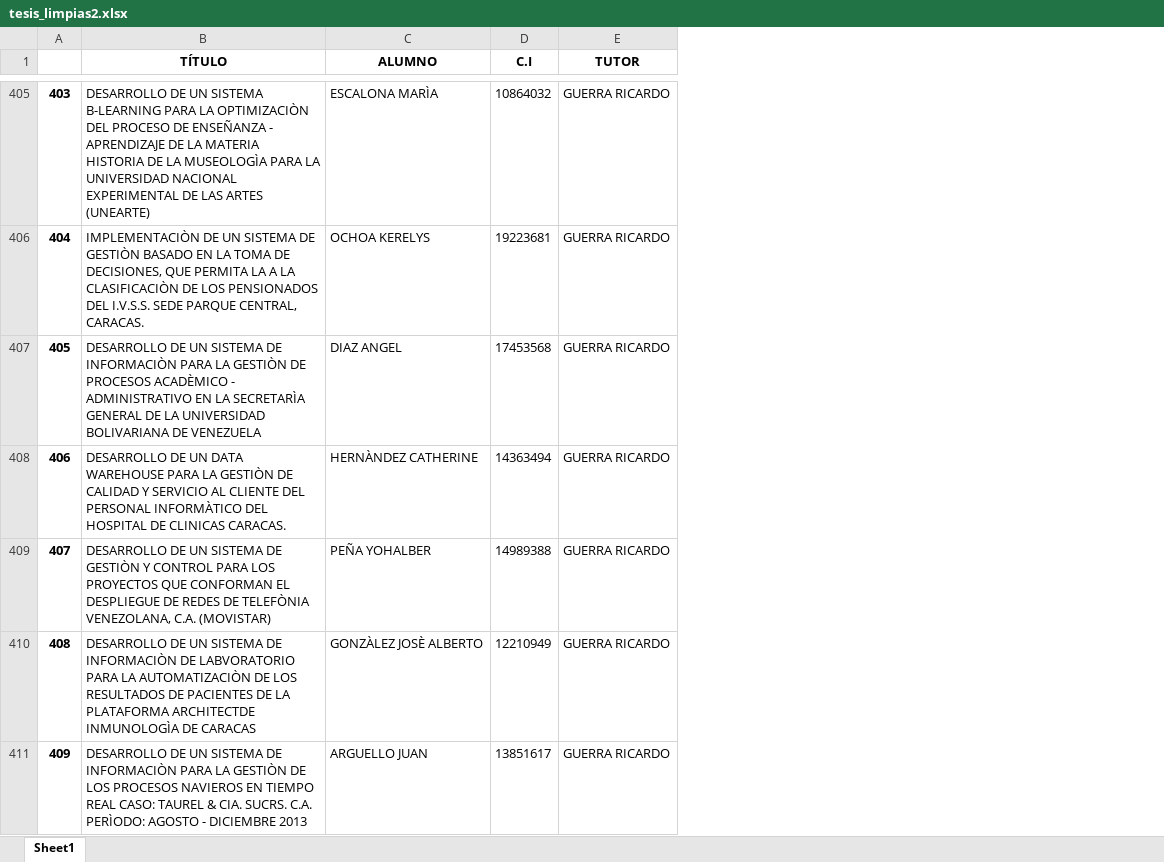
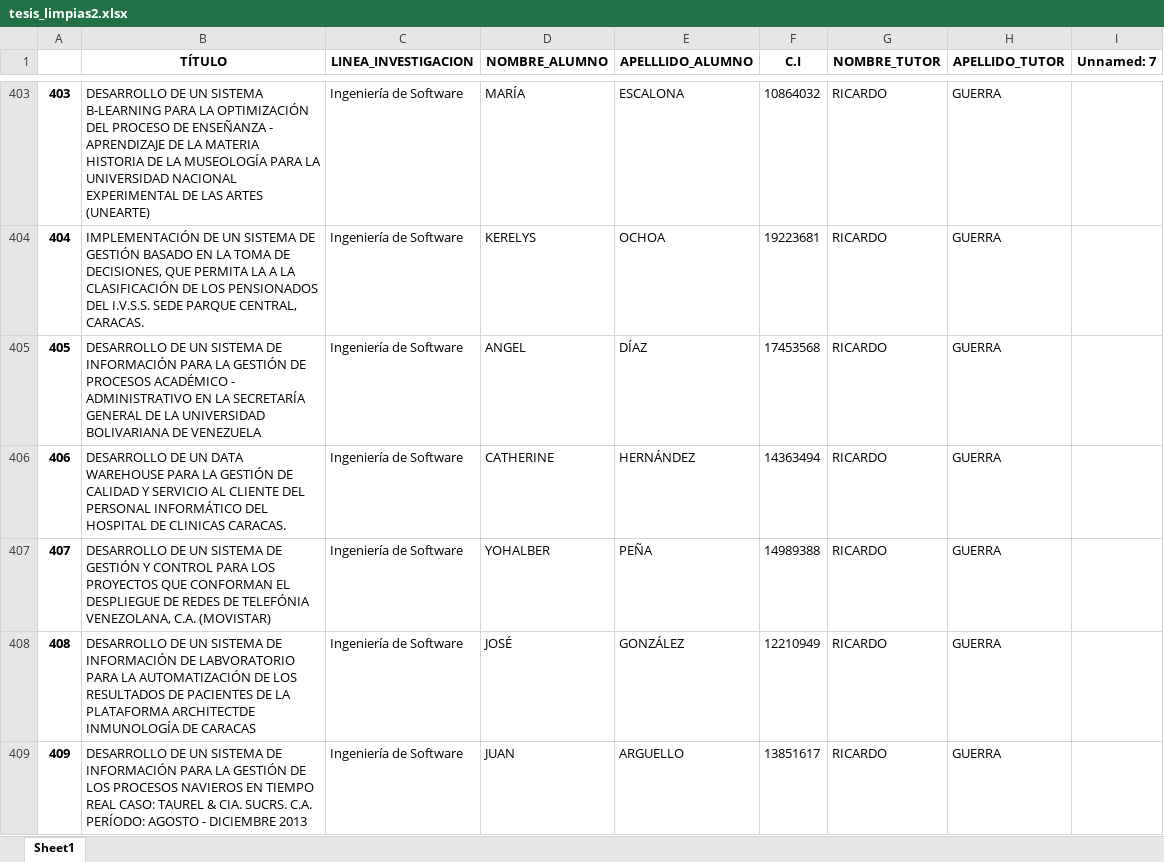
Before and after one commit to edujmovicc/tesis, an Excel workbook: Data/tesis_limpias2.xlsx, sheet Sheet1, drawn as a sheet; only a part is shown, gaps mark what is left out; values as stored, in another font and other column widths than the file's, no borders; removed rows and columns are numbered as before the commit, all else as after; the diff covers the shown part only; the diff names each change by its address in the sheet, - before the commit and + after, or states it on an @@ line.

```diff
--- a/Data/tesis_limpias2.xlsx (sheet Sheet1)
+++ b/Data/tesis_limpias2.xlsx (sheet Sheet1)
-column C (ALUMNO), rows 405-411: ESCALONA MARÌA | OCHOA KERELYS | DIAZ ANGEL | HERNÀNDEZ CATHERINE | PEÑA YOHALBER | GONZÀLEZ JOSÈ ALBERTO | ARGUELLO JUAN
+column C (LINEA_INVESTIGACION), rows 403-409: all Ingeniería de Software
+column D (NOMBRE_ALUMNO), rows 403-409: MARÍA | KERELYS | ANGEL | CATHERINE | YOHALBER | JOSÉ | JUAN
+column E (APELLLIDO_ALUMNO), rows 403-409: ESCALONA | OCHOA | DÍAZ | HERNÁNDEZ | PEÑA | GONZÁLEZ | ARGUELLO
-column E (TUTOR), rows 405-411: all GUERRA RICARDO
+column G (NOMBRE_TUTOR), rows 403-409: all RICARDO
+column H (APELLIDO_TUTOR), rows 403-409: all GUERRA
+column I (Unnamed: 7), empty
-B403 (TÍTULO): …PARA LA OPTIMIZACIÒN DEL PROCESO DE ENSEÑANZA - APRENDIZAJE DE LA MATERIA HISTORIA DE LA MUSEOLOGÌA PARA LA…
+B403 (TÍTULO): …PARA LA OPTIMIZACIÓN DEL PROCESO DE ENSEÑANZA - APRENDIZAJE DE LA MATERIA HISTORIA DE LA MUSEOLOGÍA PARA LA…
-B404 (TÍTULO): IMPLEMENTACIÒN DE UN SISTEMA DE GESTIÒN BASADO EN LA TOMA DE DECISIONES, QUE PERMITA LA A LA CLASIFICACIÒN DE LOS…
+B404 (TÍTULO): IMPLEMENTACIÓN DE UN SISTEMA DE GESTIÓN BASADO EN LA TOMA DE DECISIONES, QUE PERMITA LA A LA CLASIFICACIÓN DE LOS…
-B405 (TÍTULO): …SISTEMA DE INFORMACIÒN PARA LA GESTIÒN DE PROCESOS ACADÈMICO - ADMINISTRATIVO EN LA SECRETARÌA GENERAL DE…
+B405 (TÍTULO): …SISTEMA DE INFORMACIÓN PARA LA GESTIÓN DE PROCESOS ACADÉMICO - ADMINISTRATIVO EN LA SECRETARÍA GENERAL DE…
-B406 (TÍTULO): …PARA LA GESTIÒN DE CALIDAD Y SERVICIO AL CLIENTE DEL PERSONAL INFORMÀTICO DEL HOSPITAL…
+B406 (TÍTULO): …PARA LA GESTIÓN DE CALIDAD Y SERVICIO AL CLIENTE DEL PERSONAL INFORMÁTICO DEL HOSPITAL…
-B407 (TÍTULO): …SISTEMA DE GESTIÒN Y CONTROL PARA LOS PROYECTOS QUE CONFORMAN EL DESPLIEGUE DE REDES DE TELEFÒNIA VENEZOLANA, C.A.…
+B407 (TÍTULO): …SISTEMA DE GESTIÓN Y CONTROL PARA LOS PROYECTOS QUE CONFORMAN EL DESPLIEGUE DE REDES DE TELEFÓNIA VENEZOLANA, C.A.…
-B408 (TÍTULO): …SISTEMA DE INFORMACIÒN DE LABVORATORIO PARA LA AUTOMATIZACIÒN DE LOS RESULTADOS DE PACIENTES DE LA PLATAFORMA ARCHITECTDE INMUNOLOGÌA DE CARACAS
+B408 (TÍTULO): …SISTEMA DE INFORMACIÓN DE LABVORATORIO PARA LA AUTOMATIZACIÓN DE LOS RESULTADOS DE PACIENTES DE LA PLATAFORMA ARCHITECTDE INMUNOLOGÍA DE CARACAS
-B409 (TÍTULO): …SISTEMA DE INFORMACIÒN PARA LA GESTIÒN DE LOS PROCESOS NAVIEROS EN TIEMPO REAL CASO: TAUREL & CIA. SUCRS. C.A. PERÌODO: AGOSTO -…
+B409 (TÍTULO): …SISTEMA DE INFORMACIÓN PARA LA GESTIÓN DE LOS PROCESOS NAVIEROS EN TIEMPO REAL CASO: TAUREL & CIA. SUCRS. C.A. PERÍODO: AGOSTO -…
```
Also changed, not shown: 2 removed rows and 202 edited cells elsewhere in this sheet, 12 other files.
